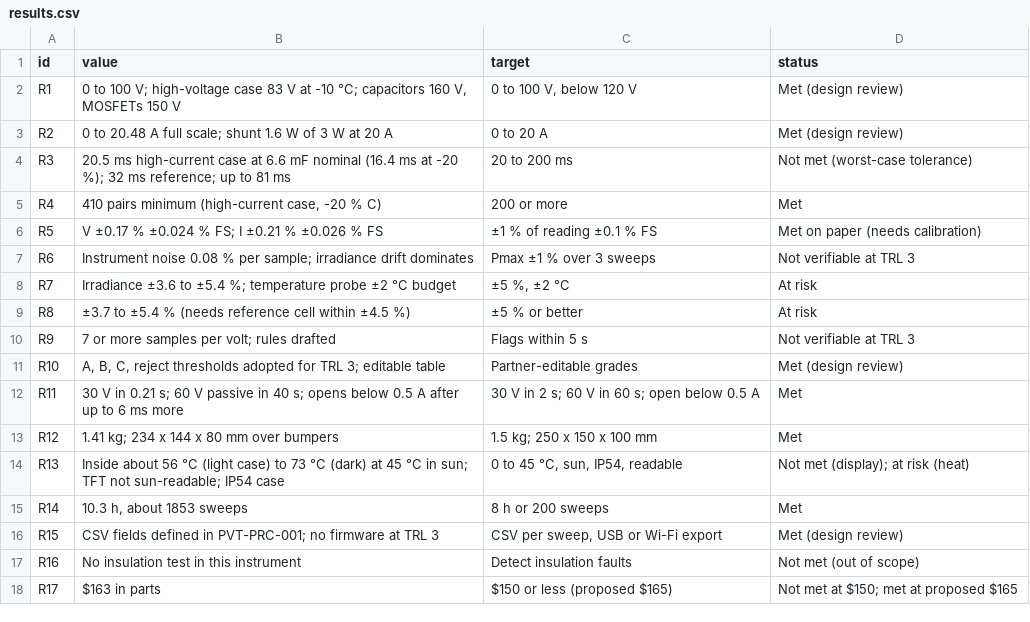
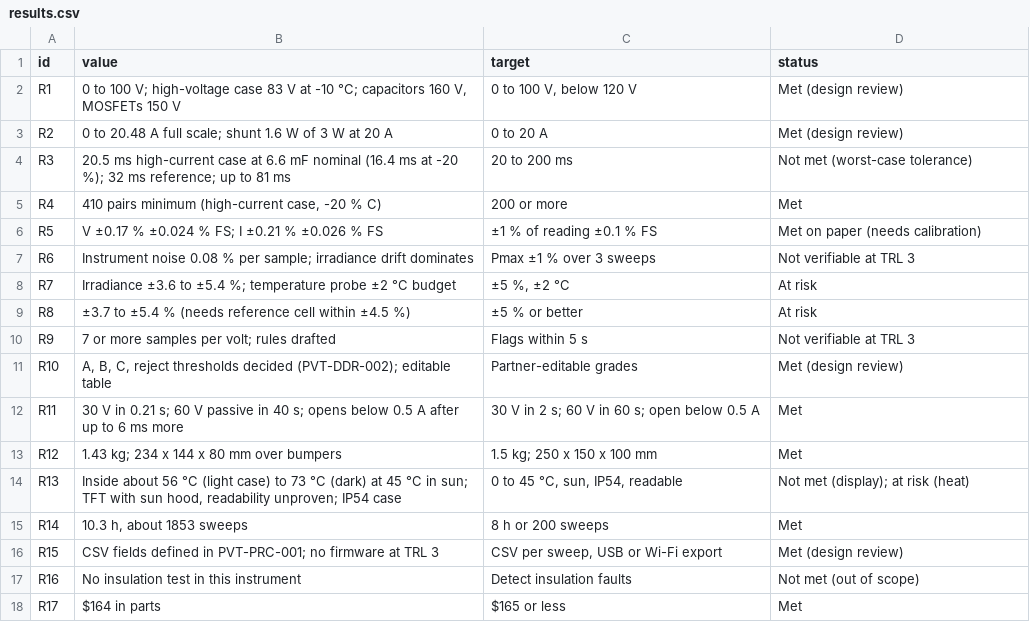
Before and after one commit to BoujeeEnjinia1701/pvtrace, a CSV file: docs/04-calcs/results.csv, drawn as a sheet.

```diff
--- a/docs/04-calcs/results.csv
+++ b/docs/04-calcs/results.csv
@@ -10,6 +10,6 @@ R8,±3.7 to ±5.4 % (needs reference cell within ±4.5 %),±5 % or better,At ris
 R9,7 or more samples per volt; rules drafted,Flags within 5 s,Not verifiable at TRL 3
-R10,"A, B, C, reject thresholds adopted for TRL 3; editable table",Partner-editable grades,Met (design review)
+R10,"A, B, C, reject thresholds decided (PVT-DDR-002); editable table",Partner-editable grades,Met (design review)
 R11,30 V in 0.21 s; 60 V passive in 40 s; opens below 0.5 A after up to 6 ms more,30 V in 2 s; 60 V in 60 s; open below 0.5 A,Met
-R12,1.41 kg; 234 x 144 x 80 mm over bumpers,1.5 kg; 250 x 150 x 100 mm,Met
-R13,Inside about 56 °C (light case) to 73 °C (dark) at 45 °C in sun; TFT not sun-readable; IP54 case,"0 to 45 °C, sun, IP54, readable",Not met (display); at risk (heat)
+R12,1.43 kg; 234 x 144 x 80 mm over bumpers,1.5 kg; 250 x 150 x 100 mm,Met
+R13,"Inside about 56 °C (light case) to 73 °C (dark) at 45 °C in sun; TFT with sun hood, readability unproven; IP54 case","0 to 45 °C, sun, IP54, readable",Not met (display); at risk (heat)
 R14,"10.3 h, about 1853 sweeps",8 h or 200 sweeps,Met
@@ -17,2 +17,2 @@ R15,CSV fields defined in PVT-PRC-001; no firmware at TRL 3,"CSV per sweep, USB
 R16,No insulation test in this instrument,Detect insulation faults,Not met (out of scope)
-R17,$163 in parts,$150 or less (proposed $165),Not met at $150; met at proposed $165
+R17,$164 in parts,$165 or less,Met
```
Also changed, not shown: bom/bom.csv, 43 other files.
